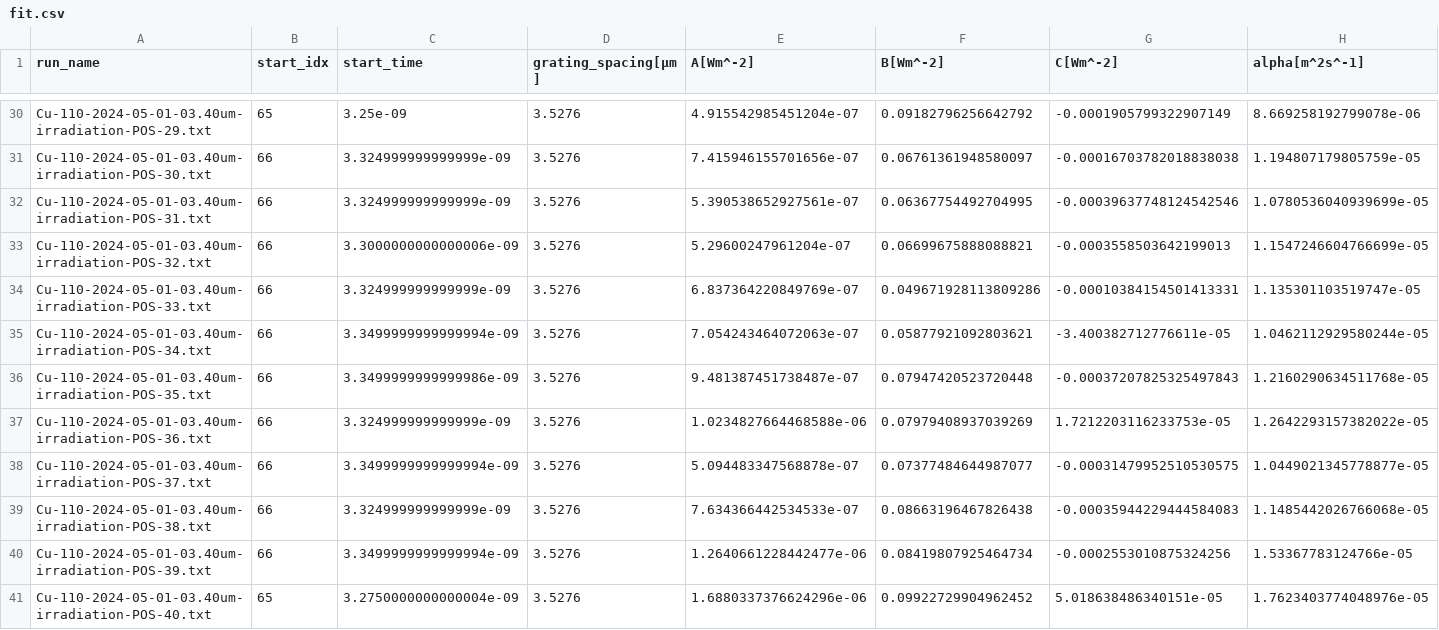
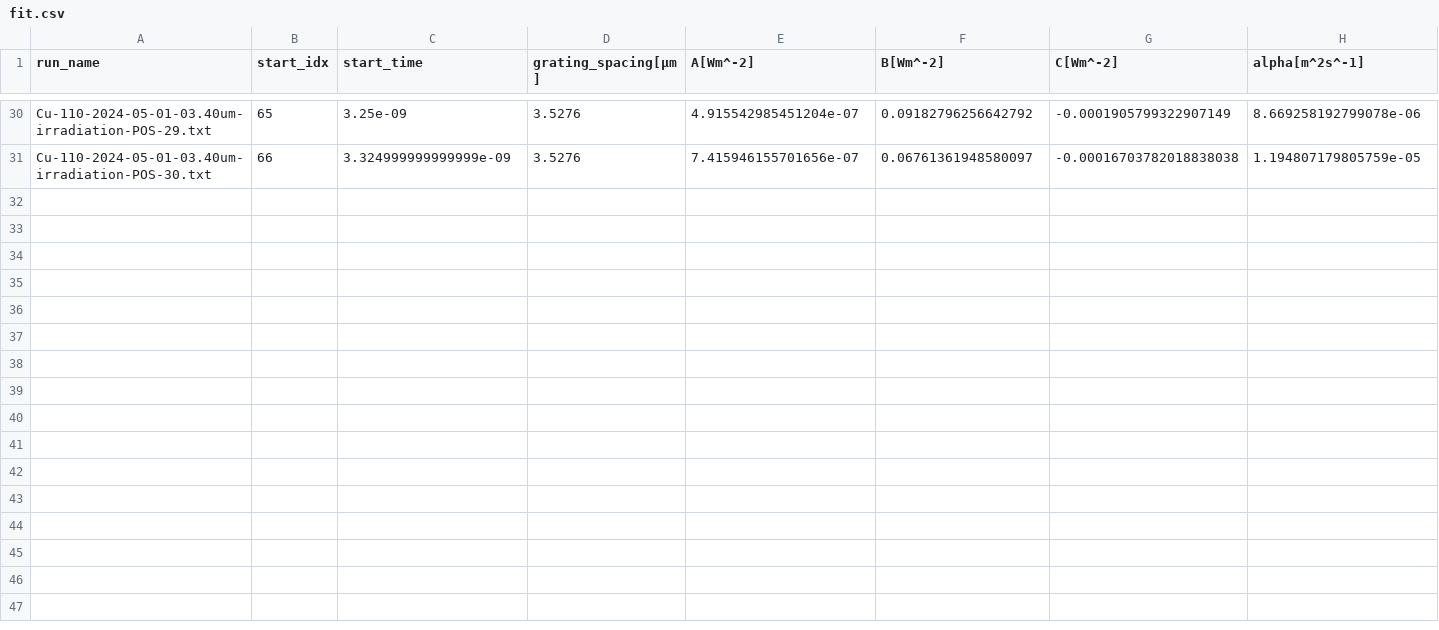
Before and after one commit to shortlab/2024-Cu-Cryo-TGS, a CSV file: data/tgs/irradiation/fit/fit.csv, drawn as a sheet; only a part is shown, gaps mark what is left out; rows hold the shown columns only; the diff names each change by its address in the sheet, - before the commit and + after, or states it on an @@ line.

```diff
--- a/data/tgs/irradiation/fit/fit.csv
+++ b/data/tgs/irradiation/fit/fit.csv
-row 32: Cu-110-2024-05-01-03.40um-irradiation-POS-31.txt | 66 | 3.324999999999999e-09 | 3.5276 | 5.390538652927561e-07 | 0.06367754492704995 | -0.00039637748124542546 | 1.0780536040939699e-05
-row 33: Cu-110-2024-05-01-03.40um-irradiation-POS-32.txt | 66 | 3.3000000000000006e-09 | 3.5276 | 5.29600247961204e-07 | 0.06699675888088821 | -0.0003558503642199013 | 1.1547246604766699e-05
-row 34: Cu-110-2024-05-01-03.40um-irradiation-POS-33.txt | 66 | 3.324999999999999e-09 | 3.5276 | 6.837364220849769e-07 | 0.049671928113809286 | -0.00010384154501413331 | 1.135301103519747e-05
-row 35: Cu-110-2024-05-01-03.40um-irradiation-POS-34.txt | 66 | 3.3499999999999994e-09 | 3.5276 | 7.054243464072063e-07 | 0.05877921092803621 | -3.400382712776611e-05 | 1.0462112929580244e-05
-row 36: Cu-110-2024-05-01-03.40um-irradiation-POS-35.txt | 66 | 3.3499999999999986e-09 | 3.5276 | 9.481387451738487e-07 | 0.07947420523720448 | -0.00037207825325497843 | 1.2160290634511768e-05
-row 37: Cu-110-2024-05-01-03.40um-irradiation-POS-36.txt | 66 | 3.324999999999999e-09 | 3.5276 | 1.0234827664468588e-06 | 0.07979408937039269 | 1.7212203116233753e-05 | 1.2642293157382022e-05
-row 38: Cu-110-2024-05-01-03.40um-irradiation-POS-37.txt | 66 | 3.3499999999999994e-09 | 3.5276 | 5.094483347568878e-07 | 0.07377484644987077 | -0.00031479952510530575 | 1.0449021345778877e-05
-row 39: Cu-110-2024-05-01-03.40um-irradiation-POS-38.txt | 66 | 3.324999999999999e-09 | 3.5276 | 7.634366442534533e-07 | 0.08663196467826438 | -0.00035944229444584083 | 1.1485442026766068e-05
-row 40: Cu-110-2024-05-01-03.40um-irradiation-POS-39.txt | 66 | 3.3499999999999994e-09 | 3.5276 | 1.2640661228442477e-06 | 0.08419807925464734 | -0.0002553010875324256 | 1.53367783124766e-05
-row 41: Cu-110-2024-05-01-03.40um-irradiation-POS-40.txt | 65 | 3.2750000000000004e-09 | 3.5276 | 1.6880337376624296e-06 | 0.09922729904962452 | 5.018638486340151e-05 | 1.7623403774048976e-05
```
Also changed, not shown: data/srim/srim.csv, 41 other files.
